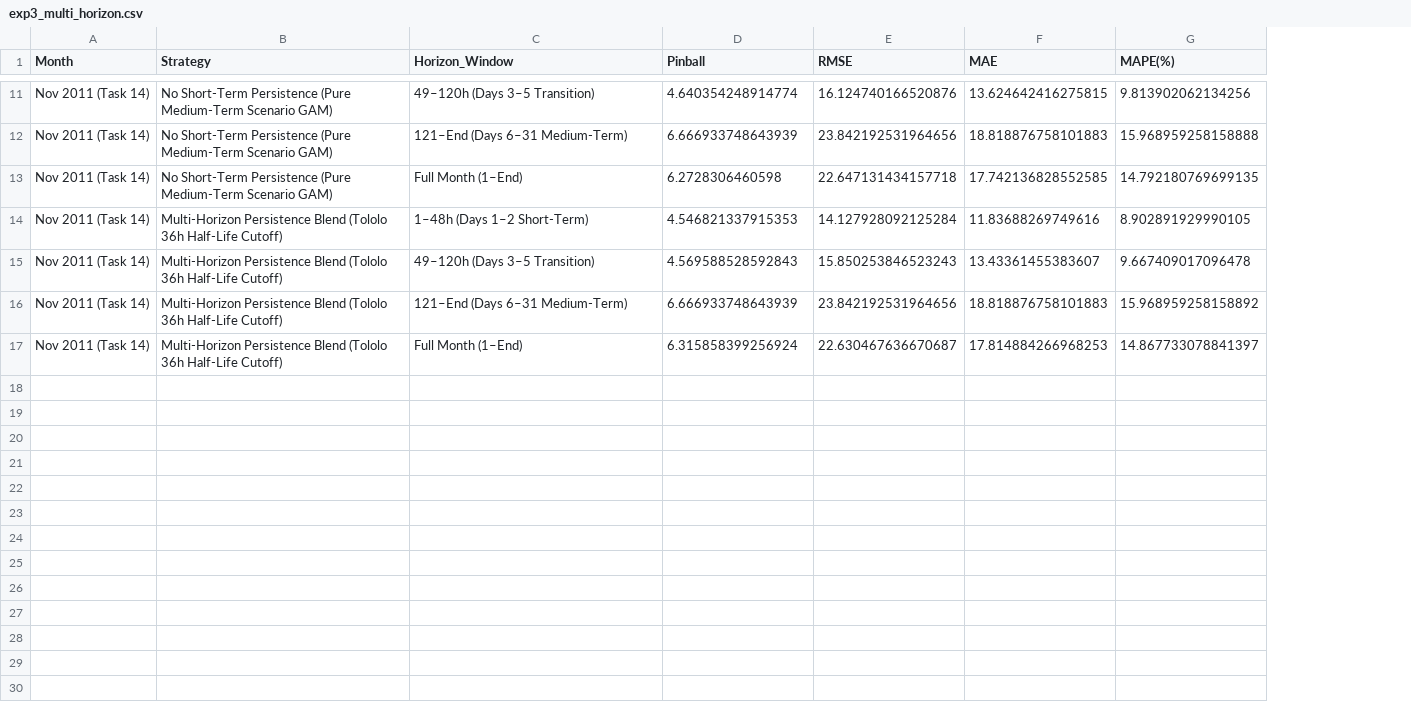
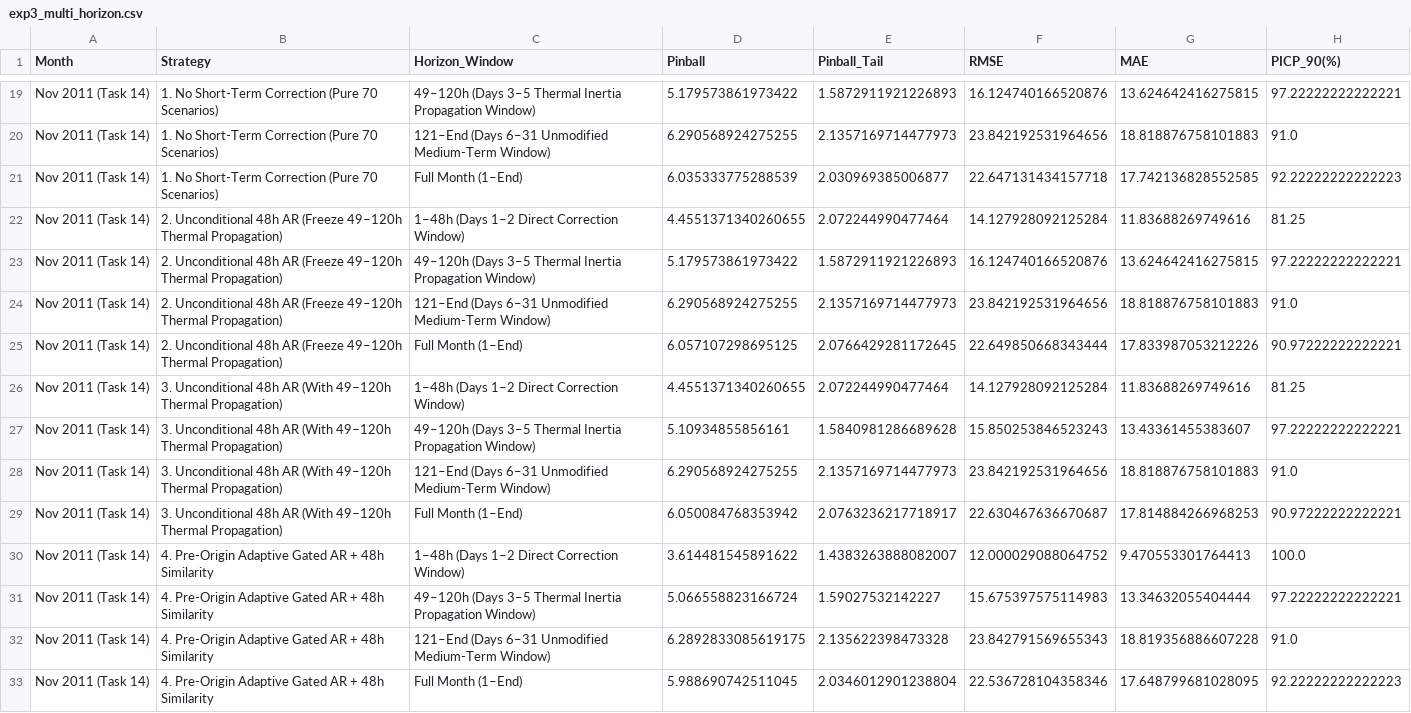
Before and after one commit to Ofeecc/load-prediction, a CSV file: results/tables/exp3_multi_horizon.csv, drawn as a sheet; only a part is shown, gaps mark what is left out; removed rows and columns are numbered as before the commit, all else as after; the diff covers the shown part only; the diff names each change by its address in the sheet, - before the commit and + after, or states it on an @@ line.

Commit message:
refactor & exp: address review feedback with 15-month backtest, unbundled ablations, offset fix, and pre-origin adaptive gating

```diff
--- a/results/tables/exp3_multi_horizon.csv
+++ b/results/tables/exp3_multi_horizon.csv
+column E (Pinball_Tail), rows 19-22: 1.5872911921226893 | 2.1357169714477973 | 2.030969385006877 | 2.072244990477464; rows 27-29: 1.5840981286689628 | 2.1357169714477973 | 2.0763236217718917
-column G (MAPE(%)), rows 11-17: 9.813902062134256 | 15.968959258158888 | 14.792180769699135 | 8.902891929990105 | 9.667409017096478 | 15.968959258158892 | 14.867733078841397
+column H (PICP_90(%)), rows 19-22: 97.22222222222221 | 91.0 | 92.22222222222223 | 81.25; rows 27-29: 97.22222222222221 | 91.0 | 90.97222222222221
-B19:B21 (Strategy): No Short-Term Persistence (Pure Medium-Term Scenario GAM)
+B19:B21 (Strategy): 1. No Short-Term Correction (Pure 70 Scenarios)
-C19 (Horizon_Window): 49–120h (Days 3–5 Transition)
+C19 (Horizon_Window): 49–120h (Days 3–5 Thermal Inertia Propagation Window)
-D19 (Pinball): 4.640354248914774
+D19 (Pinball): 5.179573861973422
-C20 (Horizon_Window): 121–End (Days 6–31 Medium-Term)
+C20 (Horizon_Window): 121–End (Days 6–31 Unmodified Medium-Term Window)
-D20 (Pinball): 6.666933748643939
+D20 (Pinball): 6.290568924275255
-D21 (Pinball): 6.2728306460598
+D21 (Pinball): 6.035333775288539
-B22 (Strategy): Multi-Horizon Persistence Blend (Tololo 36h Half-Life Cutoff)
+B22 (Strategy): 2. Unconditional 48h AR (Freeze 49–120h Thermal Propagation)
-C22 (Horizon_Window): 1–48h (Days 1–2 Short-Term)
+C22 (Horizon_Window): 1–48h (Days 1–2 Direct Correction Window)
-D22 (Pinball): 4.546821337915353
+D22 (Pinball): 4.4551371340260655
+row 23: Nov 2011 (Task 14) | 2. Unconditional 48h AR (Freeze 49–120h Thermal Propagation) | 49–120h (Days 3–5 Thermal Inertia Propagation Window) | 5.179573861973422 | 1.5872911921226893 | 16.124740166520876 | 13.624642416275815 | 97.22222222222221
+row 24: Nov 2011 (Task 14) | 2. Unconditional 48h AR (Freeze 49–120h Thermal Propagation) | 121–End (Days 6–31 Unmodified Medium-Term Window) | 6.290568924275255 | 2.1357169714477973 | 23.842192531964656 | 18.818876758101883 | 91.0
+row 25: Nov 2011 (Task 14) | 2. Unconditional 48h AR (Freeze 49–120h Thermal Propagation) | Full Month (1–End) | 6.057107298695125 | 2.0766429281172645 | 22.649850668343444 | 17.833987053212226 | 90.97222222222221
+row 26: Nov 2011 (Task 14) | 3. Unconditional 48h AR (With 49–120h Thermal Propagation) | 1–48h (Days 1–2 Direct Correction Window) | 4.4551371340260655 | 2.072244990477464 | 14.127928092125284 | 11.83688269749616 | 81.25
-B27:B29 (Strategy): Multi-Horizon Persistence Blend (Tololo 36h Half-Life Cutoff)
+B27:B29 (Strategy): 3. Unconditional 48h AR (With 49–120h Thermal Propagation)
-C27 (Horizon_Window): 49–120h (Days 3–5 Transition)
+C27 (Horizon_Window): 49–120h (Days 3–5 Thermal Inertia Propagation Window)
-D27 (Pinball): 4.569588528592843
+D27 (Pinball): 5.10934855856161
-C28 (Horizon_Window): 121–End (Days 6–31 Medium-Term)
+C28 (Horizon_Window): 121–End (Days 6–31 Unmodified Medium-Term Window)
-D28 (Pinball): 6.666933748643939
+D28 (Pinball): 6.290568924275255
-D29 (Pinball): 6.315858399256924
+D29 (Pinball): 6.050084768353942
+row 30: Nov 2011 (Task 14) | 4. Pre-Origin Adaptive Gated AR + 48h Similarity | 1–48h (Days 1–2 Direct Correction Window) | 3.614481545891622 | 1.4383263888082007 | 12.000029088064752 | 9.470553301764413 | 100.0
+row 31: Nov 2011 (Task 14) | 4. Pre-Origin Adaptive Gated AR + 48h Similarity | 49–120h (Days 3–5 Thermal Inertia Propagation Window) | 5.066558823166724 | 1.59027532142227 | 15.675397575114983 | 13.34632055404444 | 97.22222222222221
+row 32: Nov 2011 (Task 14) | 4. Pre-Origin Adaptive Gated AR + 48h Similarity | 121–End (Days 6–31 Unmodified Medium-Term Window) | 6.2892833085619175 | 2.135622398473328 | 23.842791569655343 | 18.819356886607228 | 91.0
+row 33: Nov 2011 (Task 14) | 4. Pre-Origin Adaptive Gated AR + 48h Similarity | Full Month (1–End) | 5.988690742511045 | 2.0346012901238804 | 22.536728104358346 | 17.648799681028095 | 92.22222222222223
```
Also changed, not shown: 8 added rows and 25 edited cells elsewhere in this file, results/tables/exp1_scenario_generation.csv, results/tables/exp2_25stations_metrics.csv, 19 other files.
